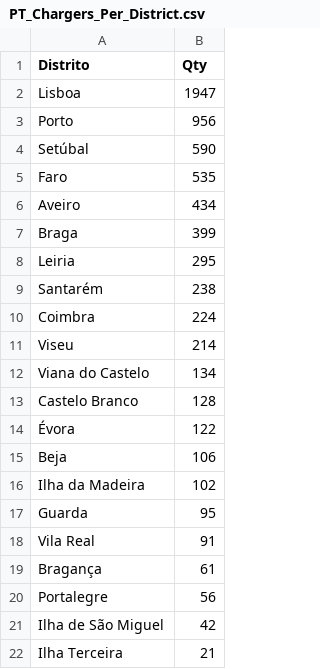
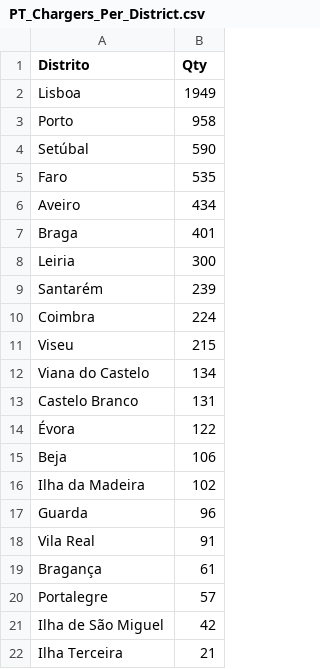
Before and after one commit to pmreis/emobility, a CSV file: data/outputs/PT_Chargers_Per_District.csv, drawn as a sheet; only a part is shown.

```diff
--- a/data/outputs/PT_Chargers_Per_District.csv
+++ b/data/outputs/PT_Chargers_Per_District.csv
@@ -1,4 +1,4 @@
 Distrito,Qty
-Lisboa,1947
-Porto,956
+Lisboa,1949
+Porto,958
 Setúbal,590
@@ -6,9 +6,9 @@ Faro,535
 Aveiro,434
-Braga,399
-Leiria,295
-Santarém,238
+Braga,401
+Leiria,300
+Santarém,239
 Coimbra,224
-Viseu,214
+Viseu,215
 Viana do Castelo,134
-Castelo Branco,128
+Castelo Branco,131
 Évora,122
@@ -16,6 +16,6 @@ Beja,106
 Ilha da Madeira,102
-Guarda,95
+Guarda,96
 Vila Real,91
 Bragança,61
-Portalegre,56
+Portalegre,57
 Ilha de São Miguel,42
```
Also changed, not shown: data/outputs/PT_Chargers.csv, data/outputs/PT_Chargers_New_Today.csv, 4 other files.
